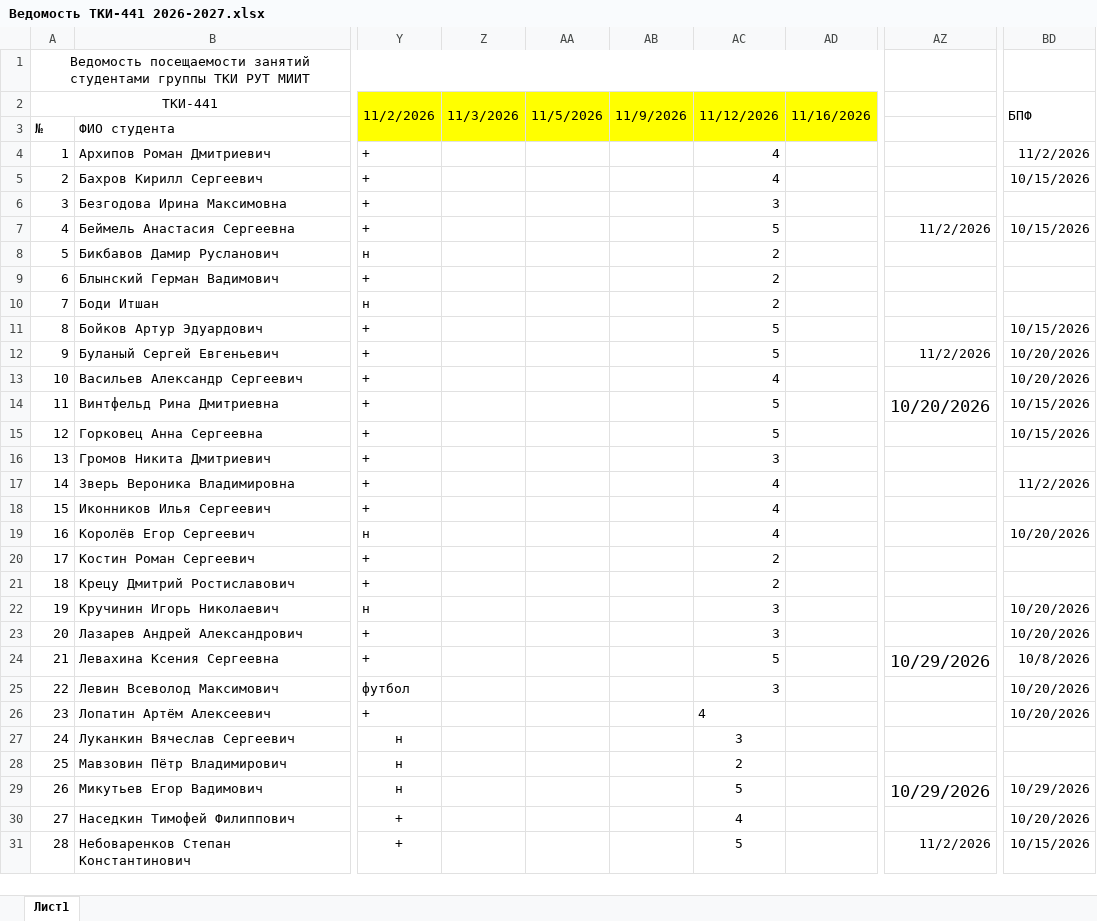
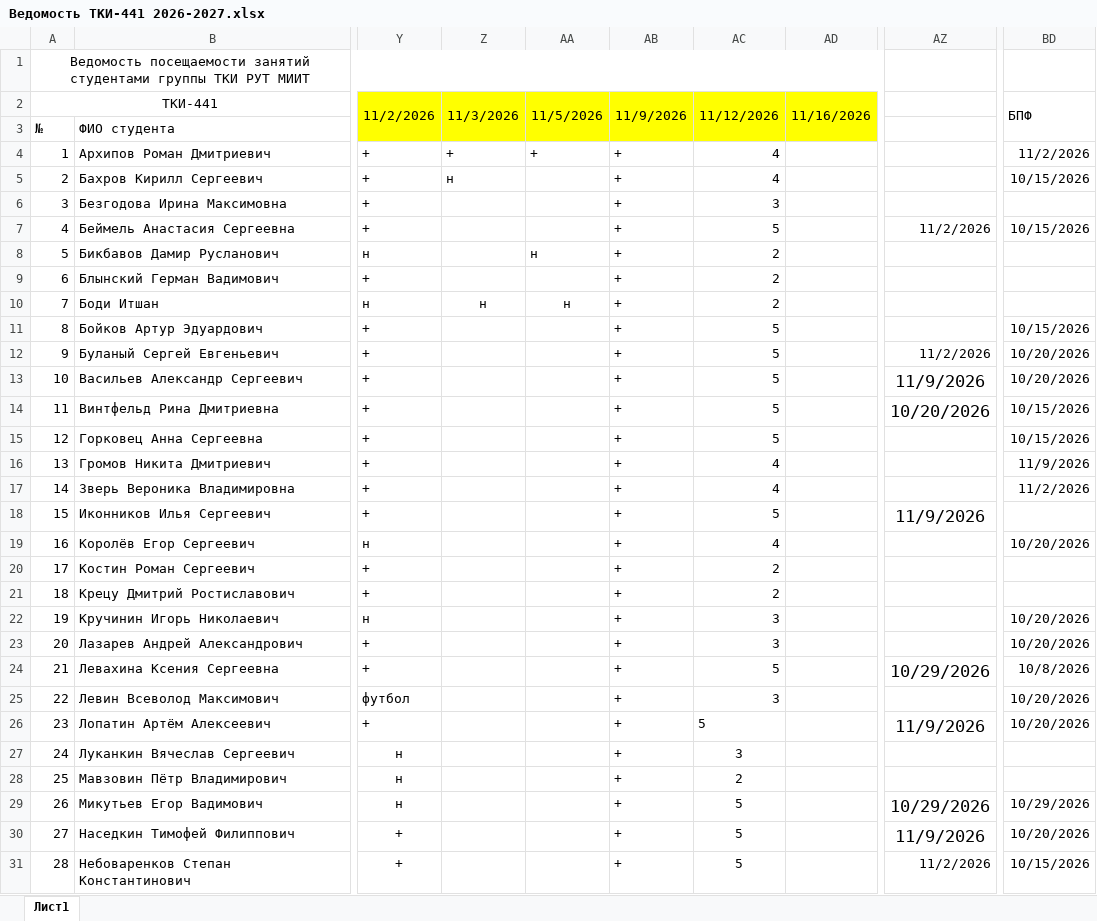
Before and after one commit to FlashAnton/StegMethods, an Excel workbook: Ведомость ТКИ-441 2026-2027.xlsx, sheet Лист1, drawn as a sheet; only a part is shown, gaps mark what is left out; values as stored, in another font and other column widths than the file's, no borders; charts and pictures not drawn; the diff covers the shown part only; the diff names each change by its address in the sheet, - before the commit and + after, or states it on an @@ line.

Commit message:
Отметки о выполнении

```diff
--- a/Ведомость ТКИ-441 2026-2027.xlsx (sheet Лист1)
+++ b/Ведомость ТКИ-441 2026-2027.xlsx (sheet Лист1)
-Z4: (empty)
+Z4: +
-AA4: (empty)
+AA4: +
-AB4:AB31: (empty)
+AB4:AB31: +
-Z5: (empty)
+Z5: н
-AA8: (empty)
+AA8: н
-Z10: (empty)
+Z10: н
-AA10: (empty)
+AA10: н
-AC13: 4
+AC13: 5
-AZ13: (empty)
+AZ13: 11/9/2026
-AC16: 3
+AC16: 4
-BD16: (empty)
+BD16: 11/9/2026
-AC18: 4
+AC18: 5
-AZ18: (empty)
+AZ18: 11/9/2026
-AC26: 4
+AC26: 5
-AZ26: (empty)
+AZ26: 11/9/2026
-AC30: 4
+AC30: 5
-AZ30: (empty)
+AZ30: 11/9/2026
```
Also changed, not shown: 8 edited cells elsewhere in this sheet.
